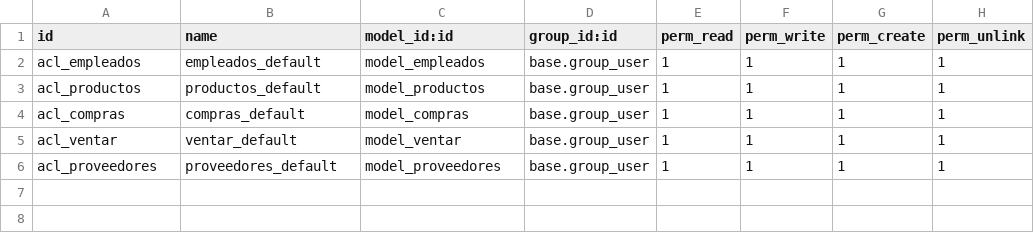
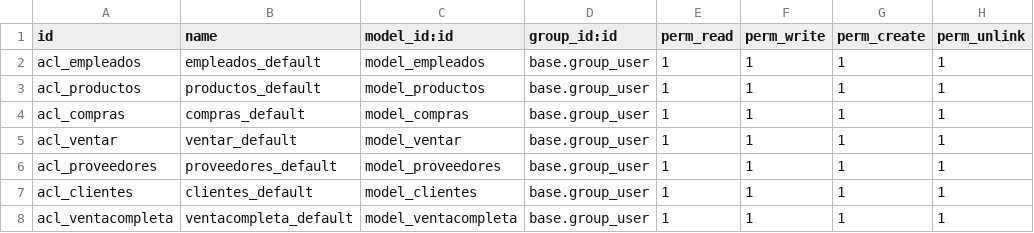
Before and after one commit to Oscar29400/Proyecto_Odoo-Quasar-Framework, a CSV file: TFG_Oscar/security/ir.model.access.csv, drawn as a sheet; the diff names each change by its address in the sheet, - before the commit and + after, or states it on an @@ line.

```diff
--- a/TFG_Oscar/security/ir.model.access.csv
+++ b/TFG_Oscar/security/ir.model.access.csv
+row 7: acl_clientes | clientes_default | model_clientes | base.group_user | 1 | 1 | 1 | 1
+row 8: acl_ventacompleta | ventacompleta_default | model_ventacompleta | base.group_user | 1 | 1 | 1 | 1
```
Also changed, not shown: 16 other files.
